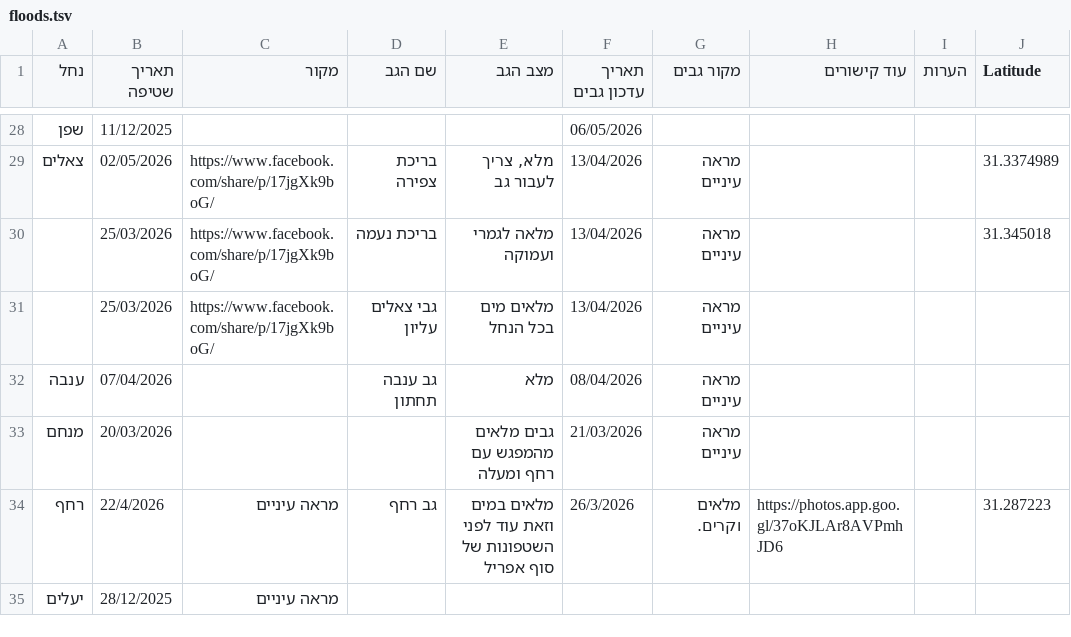
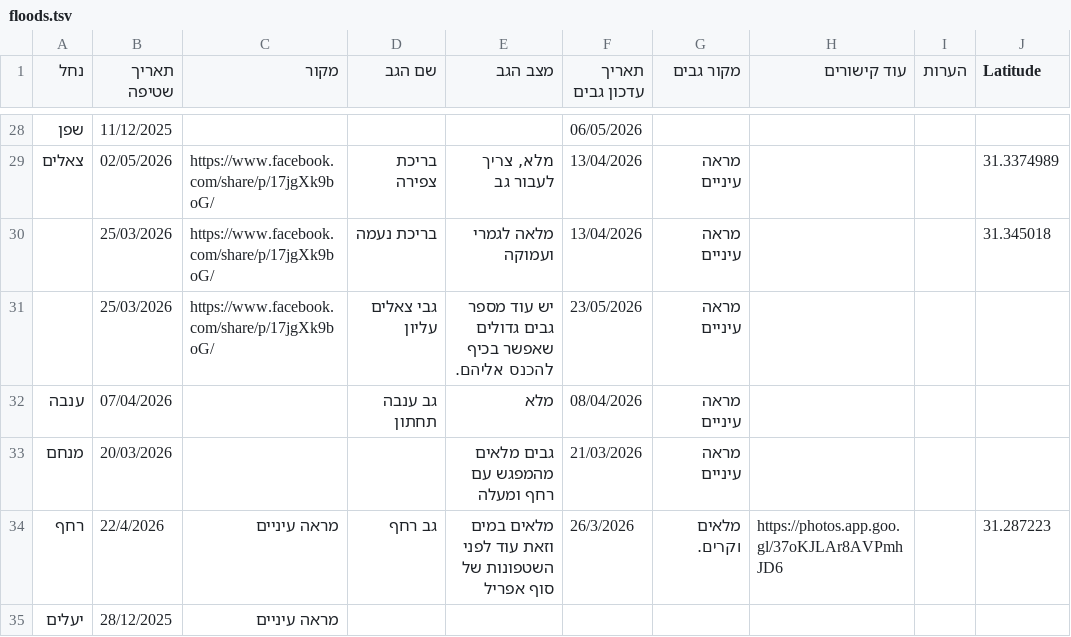
Before and after one commit to zstadler/IHMGeoJSONWaterholes, a TSV file: floods.tsv, drawn as a sheet; only a part is shown, gaps mark what is left out; the diff names each change by its address in the sheet, - before the commit and + after, or states it on an @@ line.

```diff
--- a/floods.tsv
+++ b/floods.tsv
-E31 (מצב הגב): מלאים מים בכל הנחל
+E31 (מצב הגב): יש עוד מספר גבים גדולים שאפשר בכיף להכנס אליהם.
-F31 (תאריך עדכון גבים): 13/04/2026
+F31 (תאריך עדכון גבים): 23/05/2026
```
